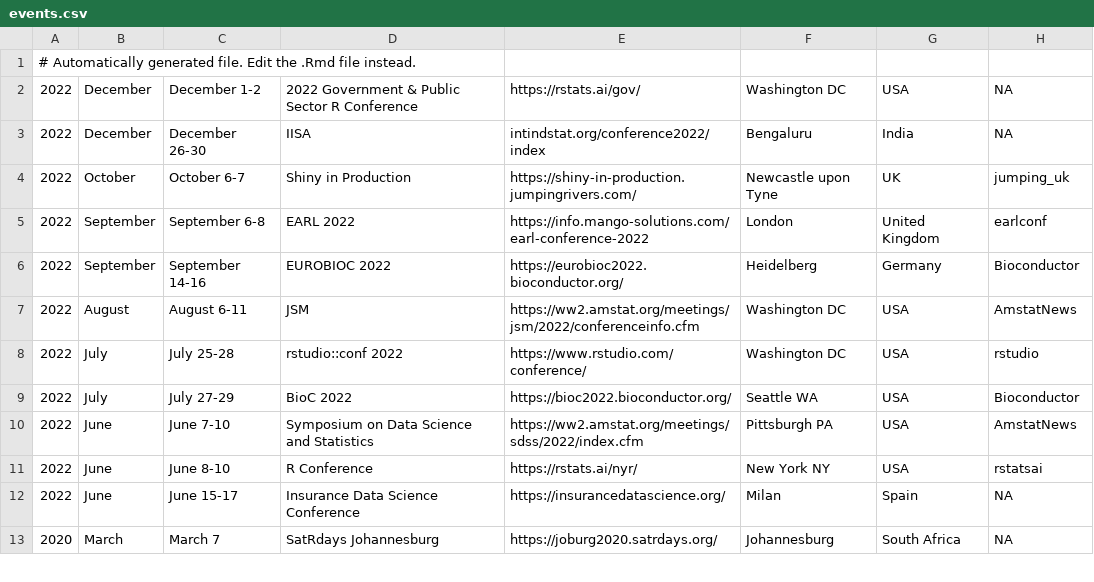
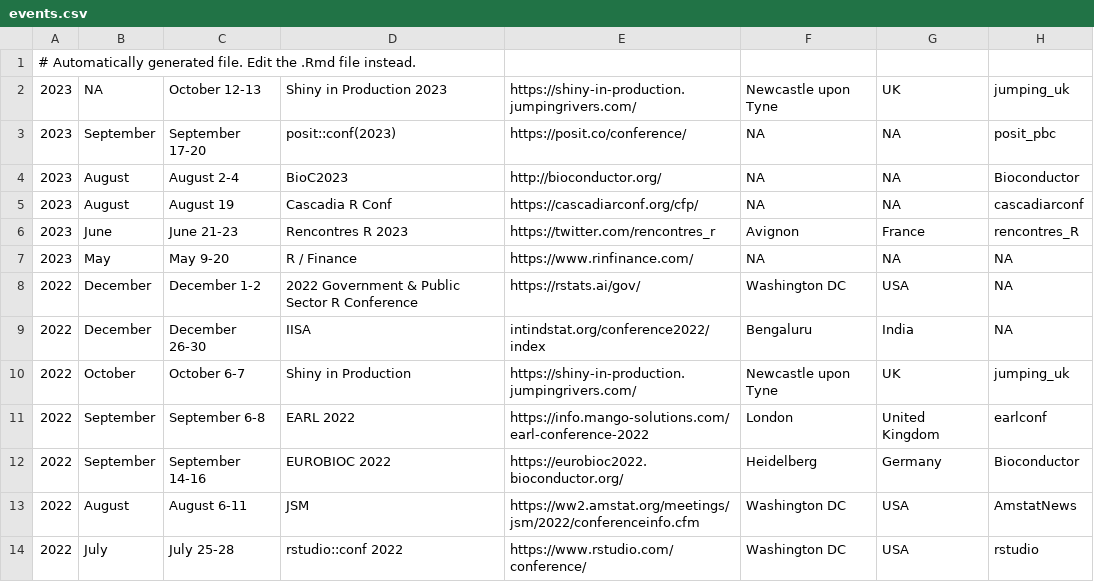
Before and after one commit to jumpingrivers/meetingsR, a CSV file: docs/events.csv, drawn as a sheet; only a part is shown; the shorter side is filled out with more unchanged rows; the diff names each change by its address in the sheet, - before the commit and + after, or states it on an @@ line.

```diff
--- a/docs/events.csv
+++ b/docs/events.csv
+row 2: 2023 | NA | October 12-13 | Shiny in Production 2023 | https://shiny-in-production.jumpingrivers.com/ | Newcastle upon Tyne | UK | jumping_uk
+row 3: 2023 | September | September 17-20 | posit::conf(2023) | https://posit.co/conference/ | NA | NA | posit_pbc
+row 4: 2023 | August | August 2-4 | BioC2023 | http://bioconductor.org/ | NA | NA | Bioconductor
+row 5: 2023 | August | August 19 | Cascadia R Conf | https://cascadiarconf.org/cfp/ | NA | NA | cascadiarconf
+row 6: 2023 | June | June 21-23 | Rencontres R 2023 | https://twitter.com/rencontres_r | Avignon | France | rencontres_R
+row 7: 2023 | May | May 9-20 | R / Finance | https://www.rinfinance.com/ | NA | NA | NA
```
Also changed, not shown: 11 other files.
